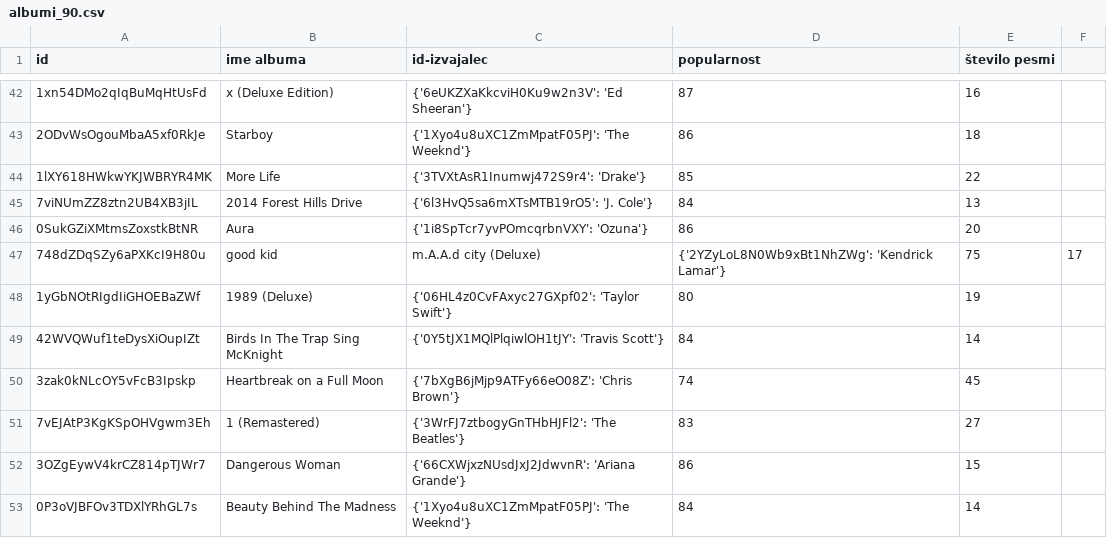
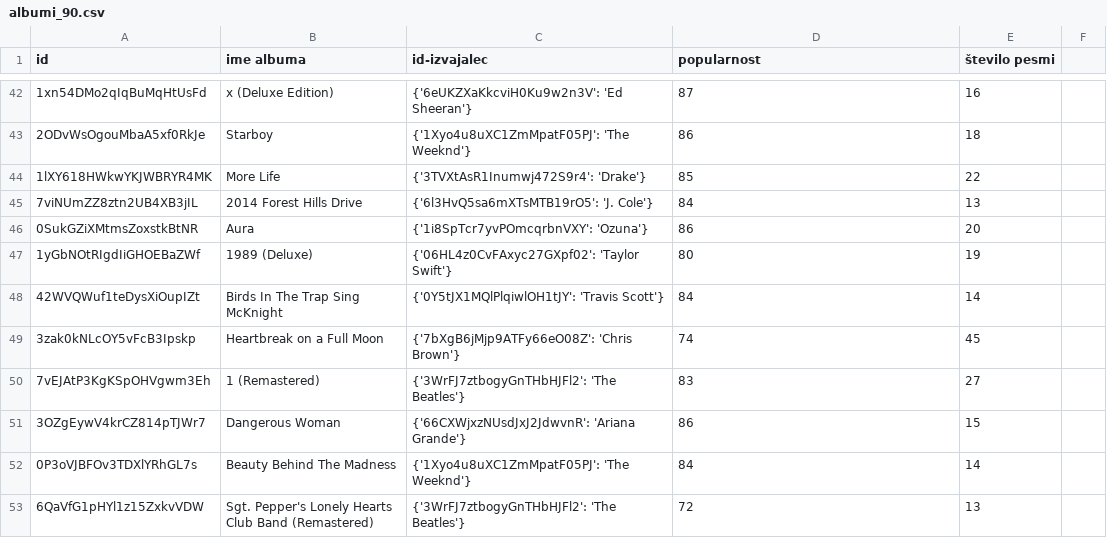
Before and after one commit to Klara-U/OPB---Nakup-kart-za-koncerte, a CSV file: podatki/albumi_90.csv, drawn as a sheet; only a part is shown, gaps mark what is left out; the shorter side is filled out with more unchanged rows; the diff names each change by its address in the sheet, - before the commit and + after, or states it on an @@ line.

Commit message:
Add files via upload

```diff
--- a/podatki/albumi_90.csv
+++ b/podatki/albumi_90.csv
-row 47: 748dZDqSZy6aPXKcI9H80u | good kid | m.A.A.d city (Deluxe) | {'2YZyLoL8N0Wb9xBt1NhZWg': 'Kendrick Lamar'} | 75 | 17
```
